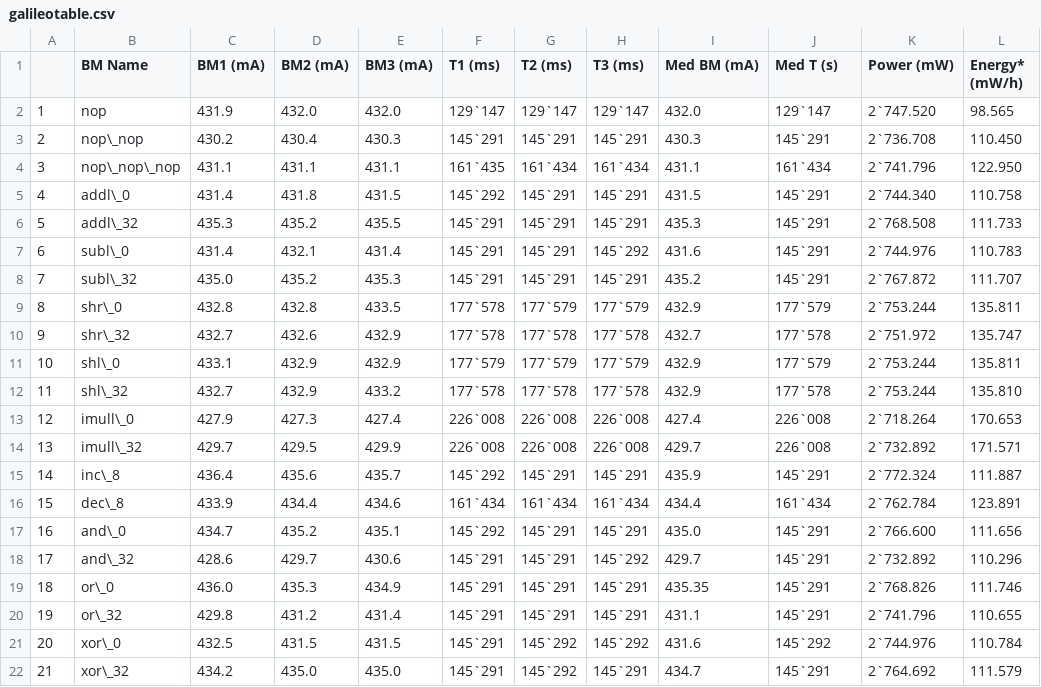
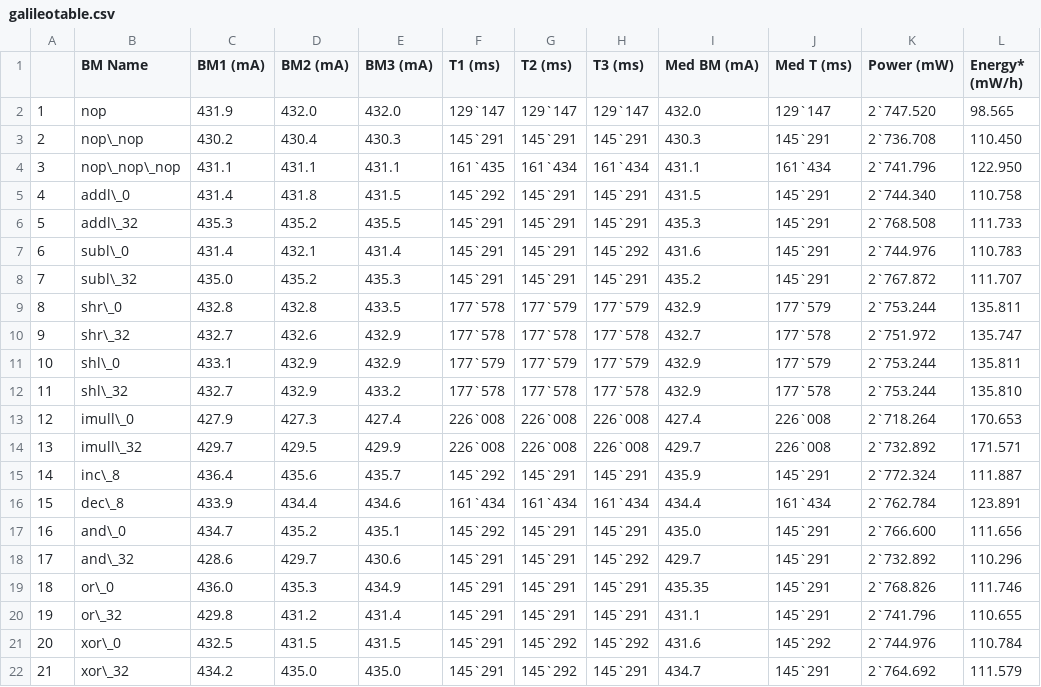
Before and after one commit to codeix/thesis_ffhs_2016, a CSV file: results/galileotable.csv, drawn as a sheet.

```diff
--- a/results/galileotable.csv
+++ b/results/galileotable.csv
@@ -1,2 +1,2 @@
-,BM Name,BM1 (mA),BM2 (mA),BM3 (mA),T1 (ms),T2 (ms),T3 (ms),Med BM (mA),Med T (s),Power (mW),Energy* (mW/h)
+,BM Name,BM1 (mA),BM2 (mA),BM3 (mA),T1 (ms),T2 (ms),T3 (ms),Med BM (mA),Med T (ms),Power (mW),Energy* (mW/h)
 1,nop,431.9,432.0,432.0,129`147,129`147,129`147,432.0,129`147,2`747.520,98.565
```
Also changed, not shown: results/raspberrytable.csv, 1 other file.
